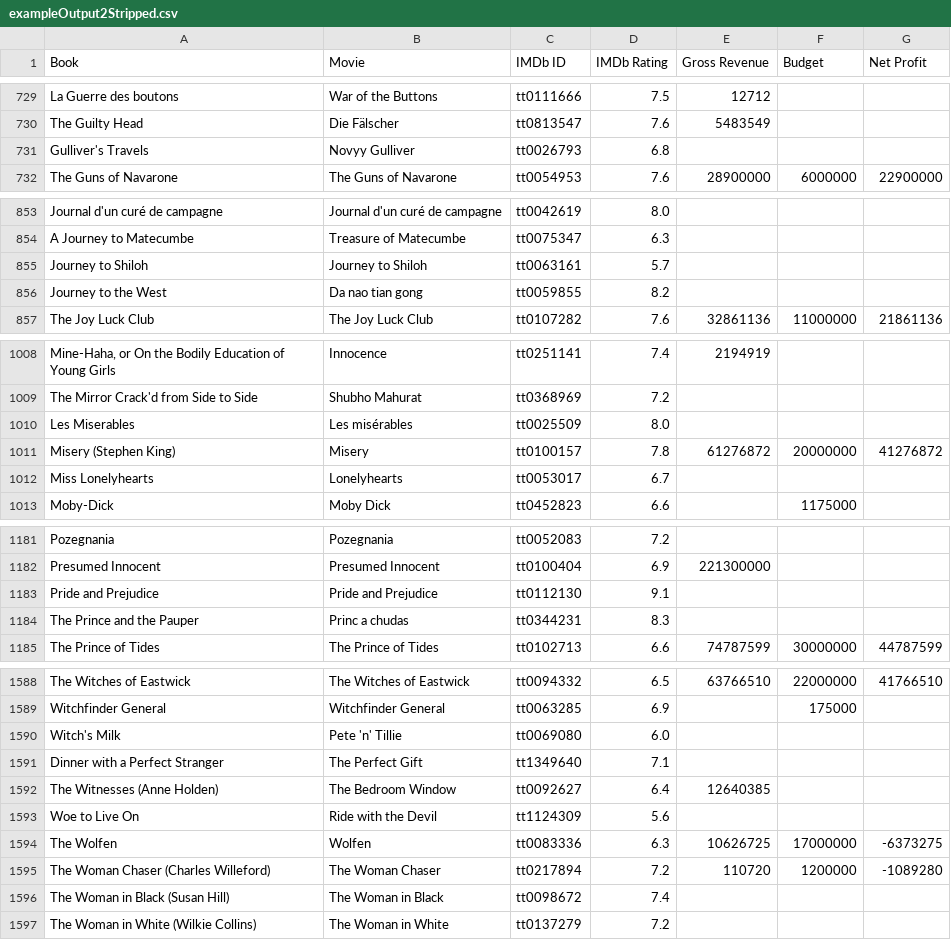
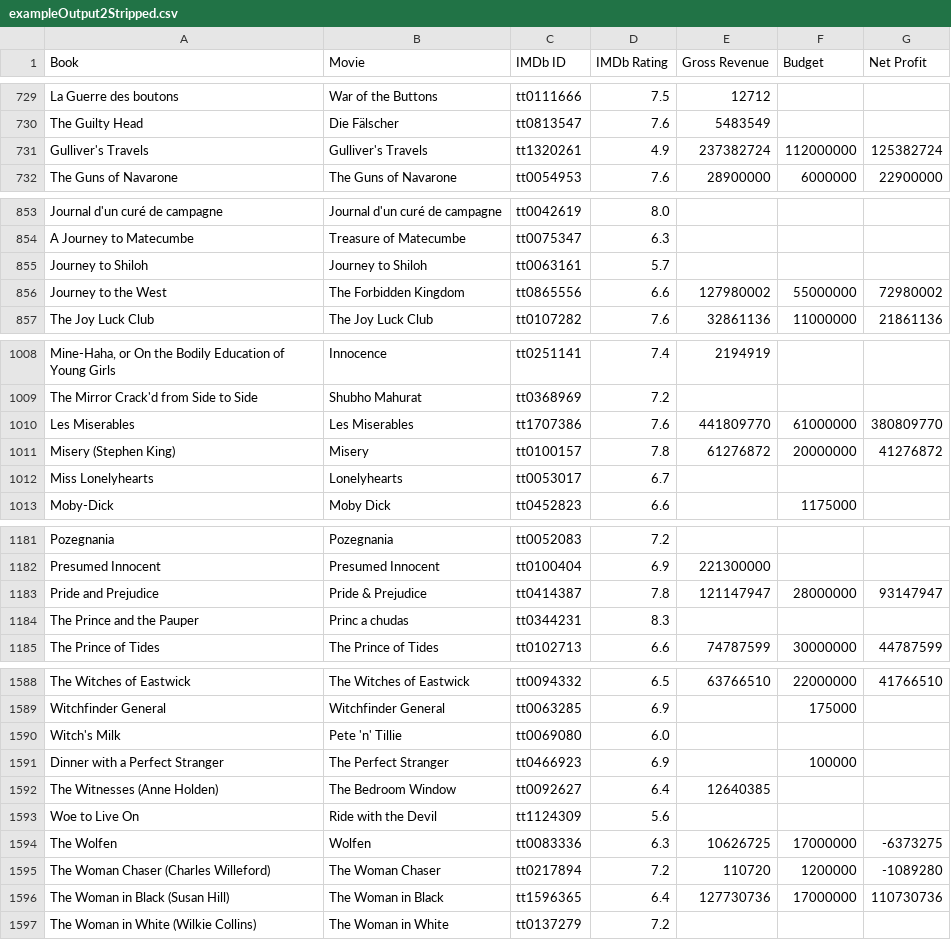
Before and after one commit to Isaac-V/Book-to-Movie, a CSV file: Data/MovieOutput/exampleOutput2Stripped.csv, drawn as a sheet; only a part is shown, gaps mark what is left out; the diff covers the shown part only.

Commit message:
proofread and filtered movie data

```diff
--- a/Data/MovieOutput/exampleOutput2Stripped.csv
+++ b/Data/MovieOutput/exampleOutput2Stripped.csv
@@ -730,3 +730,3 @@ La Guerre des boutons;War of the Buttons;tt0111666;7.5;12712;;
 The Guilty Head;Die Fälscher;tt0813547;7.6;5483549;;
-Gulliver's Travels;Novyy Gulliver;tt0026793;6.8;;;
+Gulliver's Travels;Gulliver's Travels;tt1320261;4.9;237382724;112000000;125382724
 The Guns of Navarone;The Guns of Navarone;tt0054953;7.6;28900000;6000000;22900000
@@ -855,3 +855,3 @@ A Journey to Matecumbe;Treasure of Matecumbe;tt0075347;6.3;;;
 Journey to Shiloh;Journey to Shiloh;tt0063161;5.7;;;
-Journey to the West;Da nao tian gong;tt0059855;8.2;;;
+Journey to the West;The Forbidden Kingdom;tt0865556;6.6;127980002;55000000;72980002
 The Joy Luck Club;The Joy Luck Club;tt0107282;7.6;32861136;11000000;21861136
@@ -1009,3 +1009,3 @@ Mine-Haha, or On the Bodily Education of Young Girls;Innocence;tt0251141;7.4;219
 The Mirror Crack'd from Side to Side;Shubho Mahurat;tt0368969;7.2;;;
-Les Miserables;Les misérables;tt0025509;8.0;;;
+Les Miserables;Les Miserables;tt1707386;7.6;441809770;61000000;380809770
 Misery (Stephen King);Misery;tt0100157;7.8;61276872;20000000;41276872
@@ -1182,3 +1182,3 @@ Pozegnania;Pozegnania;tt0052083;7.2;;;
 Presumed Innocent;Presumed Innocent;tt0100404;6.9;221300000;;
-Pride and Prejudice;Pride and Prejudice;tt0112130;9.1;;;
+Pride and Prejudice;Pride & Prejudice;tt0414387;7.8;121147947;28000000;93147947
 The Prince and the Pauper;Princ a chudas;tt0344231;8.3;;;
@@ -1590,3 +1590,3 @@ Witchfinder General;Witchfinder General;tt0063285;6.9;;175000;
 Witch's Milk;Pete 'n' Tillie;tt0069080;6.0;;;
-Dinner with a Perfect Stranger;The Perfect Gift;tt1349640;7.1;;;
+Dinner with a Perfect Stranger;The Perfect Stranger;tt0466923;6.9;;100000;
 The Witnesses (Anne Holden);The Bedroom Window;tt0092627;6.4;12640385;;
@@ -1595,3 +1595,3 @@ The Wolfen;Wolfen;tt0083336;6.3;10626725;17000000;-6373275
 The Woman Chaser (Charles Willeford);The Woman Chaser;tt0217894;7.2;110720;1200000;-1089280
-The Woman in Black (Susan Hill);The Woman in Black;tt0098672;7.4;;;
+The Woman in Black (Susan Hill);The Woman in Black;tt1596365;6.4;127730736;17000000;110730736
 The Woman in White (Wilkie Collins);The Woman in White;tt0137279;7.2;;;
```
Also changed, not shown: 14 edited cells elsewhere in this file, 7 other files.
